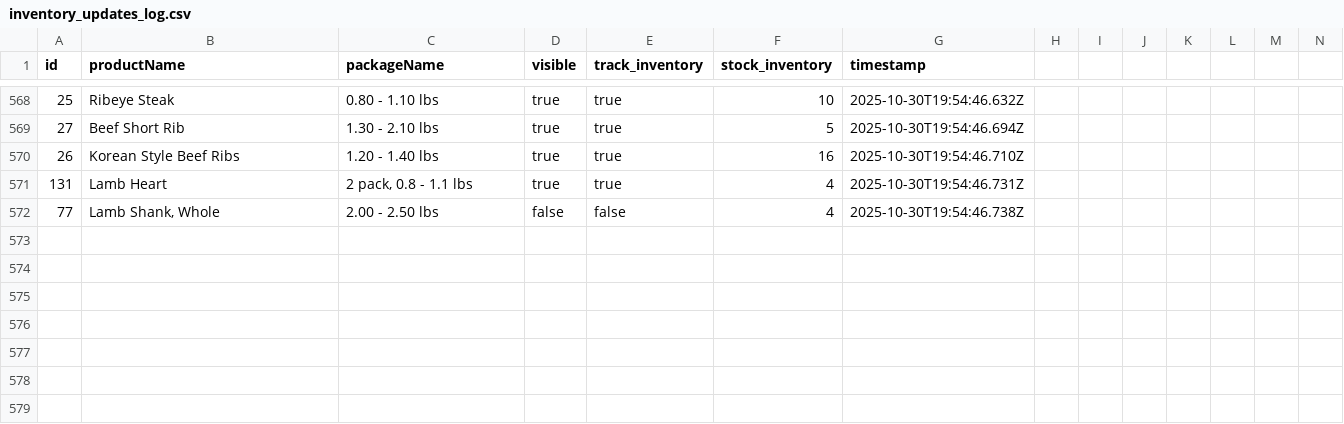
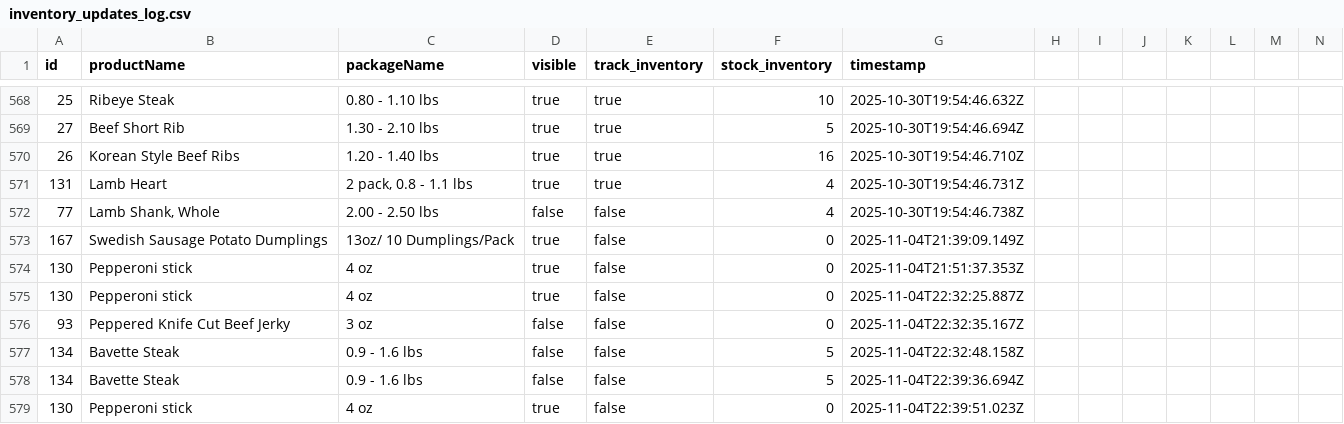
Before and after one commit to deckfamilyfarm/killdeer, a CSV file: data/inventory_updates_log.csv, drawn as a sheet; only a part is shown, gaps mark what is left out; rows hold the shown columns only; the diff names each change by its address in the sheet, - before the commit and + after, or states it on an @@ line.

```diff
--- a/data/inventory_updates_log.csv
+++ b/data/inventory_updates_log.csv
+row 573: 167 | Swedish Sausage Potato Dumplings | 13oz/ 10 Dumplings/Pack | true | false | 0 | 2025-11-04T21:39:09.149Z
+row 574: 130 | Pepperoni stick | 4 oz | true | false | 0 | 2025-11-04T21:51:37.353Z
+row 575: 130 | Pepperoni stick | 4 oz | true | false | 0 | 2025-11-04T22:32:25.887Z
+row 576: 93 | Peppered Knife Cut Beef Jerky | 3 oz | false | false | 0 | 2025-11-04T22:32:35.167Z
+row 577: 134 | Bavette Steak | 0.9 - 1.6 lbs | false | false | 5 | 2025-11-04T22:32:48.158Z
+row 578: 134 | Bavette Steak | 0.9 - 1.6 lbs | false | false | 5 | 2025-11-04T22:39:36.694Z
+row 579: 130 | Pepperoni stick | 4 oz | true | false | 0 | 2025-11-04T22:39:51.023Z
```
Also changed, not shown: 2 other files.
